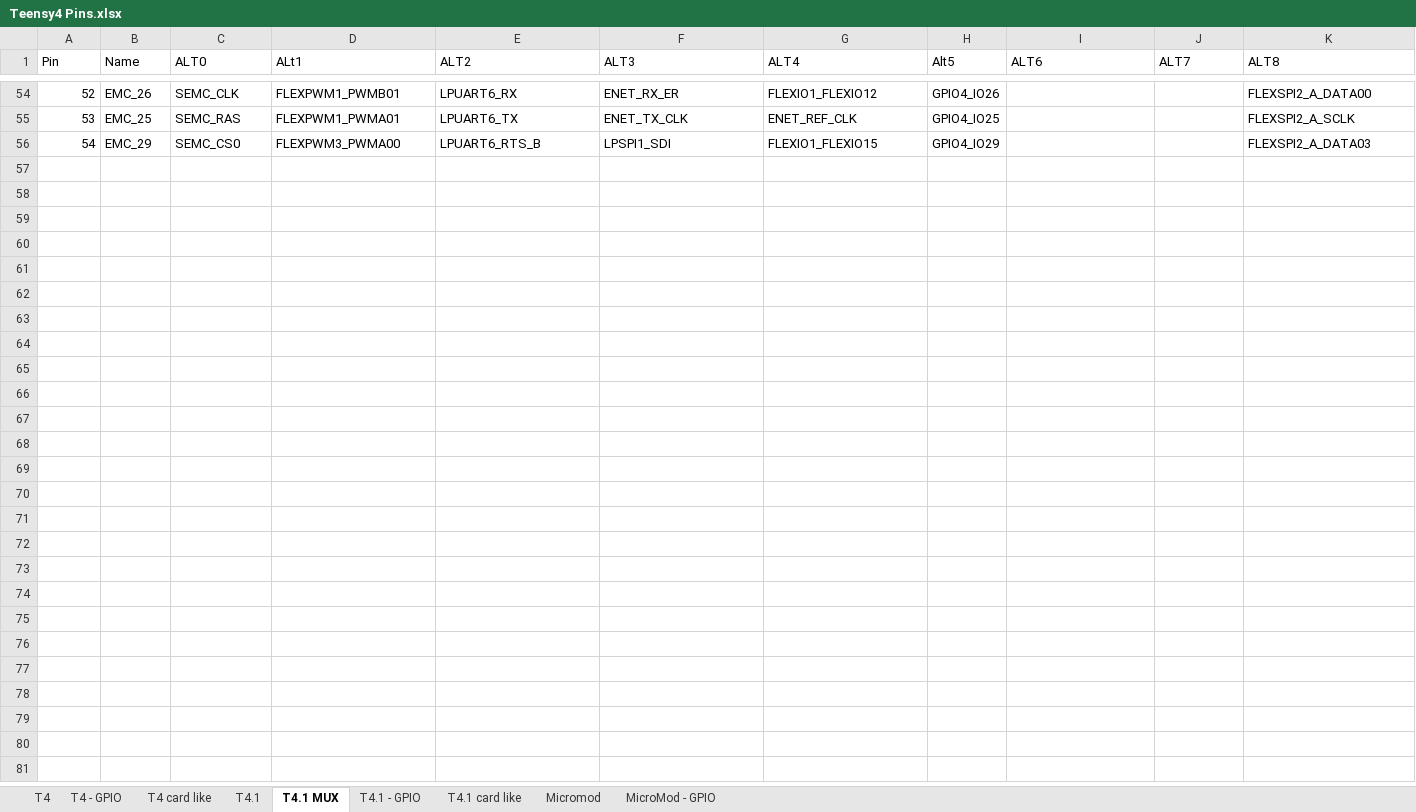
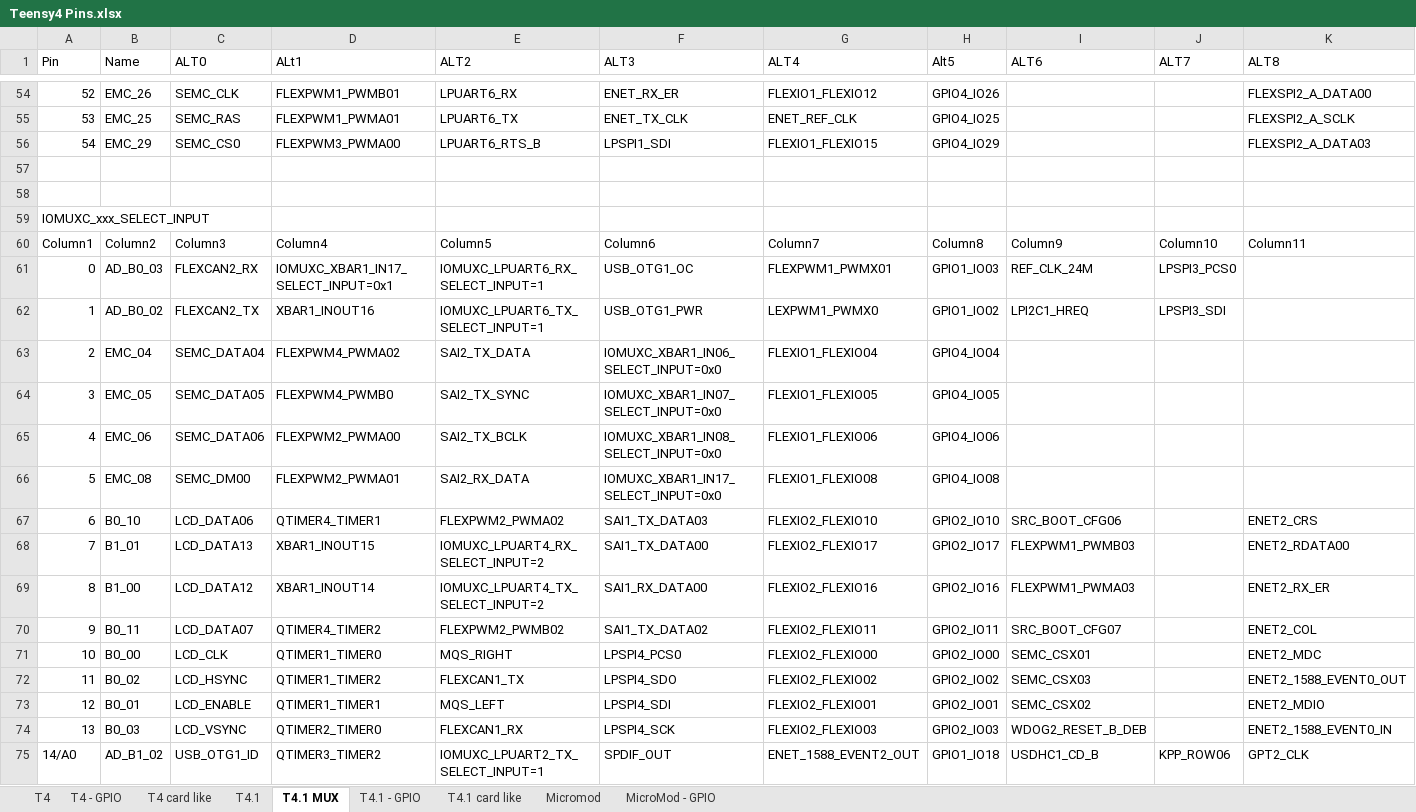
Before and after one commit to KurtE/TeensyDocuments, an Excel workbook: Teensy4 Pins.xlsx, sheet T4.1 MUX, drawn as a sheet; only a part is shown, gaps mark what is left out; values as stored, in another font and other column widths than the file's, no cell formats; table styles not drawn; rows hold the shown columns only; the diff covers the shown part only; the diff names each change by its address in the sheet, - before the commit and + after, or states it on an @@ line.

```diff
--- a/Teensy4 Pins.xlsx (sheet T4.1 MUX)
+++ b/Teensy4 Pins.xlsx (sheet T4.1 MUX)
+row 57: (empty)
+row 58: (empty)
+row 59: IOMUXC_xxx_SELECT_INPUT
+row 60: Column1 | Column2 | Column3 | Column4 | Column5 | Column6 | Column7 | Column8 | Column9 | Column10 | Column11
+row 61: 0 | AD_B0_03 | FLEXCAN2_RX | IOMUXC_XBAR1_IN17_SELECT_INPUT=0x1 | IOMUXC_LPUART6_RX_SELECT_INPUT=1 | USB_OTG1_OC | FLEXPWM1_PWMX01 | GPIO1_IO03 | REF_CLK_24M | LPSPI3_PCS0
+row 62: 1 | AD_B0_02 | FLEXCAN2_TX | XBAR1_INOUT16 | IOMUXC_LPUART6_TX_SELECT_INPUT=1 | USB_OTG1_PWR | LEXPWM1_PWMX0 | GPIO1_IO02 | LPI2C1_HREQ | LPSPI3_SDI
+row 63: 2 | EMC_04 | SEMC_DATA04 | FLEXPWM4_PWMA02 | SAI2_TX_DATA | IOMUXC_XBAR1_IN06_SELECT_INPUT=0x0 | FLEXIO1_FLEXIO04 | GPIO4_IO04
+row 64: 3 | EMC_05 | SEMC_DATA05 | FLEXPWM4_PWMB0 | SAI2_TX_SYNC | IOMUXC_XBAR1_IN07_SELECT_INPUT=0x0 | FLEXIO1_FLEXIO05 | GPIO4_IO05
+row 65: 4 | EMC_06 | SEMC_DATA06 | FLEXPWM2_PWMA00 | SAI2_TX_BCLK | IOMUXC_XBAR1_IN08_SELECT_INPUT=0x0 | FLEXIO1_FLEXIO06 | GPIO4_IO06
+row 66: 5 | EMC_08 | SEMC_DM00 | FLEXPWM2_PWMA01 | SAI2_RX_DATA | IOMUXC_XBAR1_IN17_SELECT_INPUT=0x0 | FLEXIO1_FLEXIO08 | GPIO4_IO08
+row 67: 6 | B0_10 | LCD_DATA06 | QTIMER4_TIMER1 | FLEXPWM2_PWMA02 | SAI1_TX_DATA03 | FLEXIO2_FLEXIO10 | GPIO2_IO10 | SRC_BOOT_CFG06 |  | ENET2_CRS
+row 68: 7 | B1_01 | LCD_DATA13 | XBAR1_INOUT15 | IOMUXC_LPUART4_RX_SELECT_INPUT=2 | SAI1_TX_DATA00 | FLEXIO2_FLEXIO17 | GPIO2_IO17 | FLEXPWM1_PWMB03 |  | ENET2_RDATA00
+row 69: 8 | B1_00 | LCD_DATA12 | XBAR1_INOUT14 | IOMUXC_LPUART4_TX_SELECT_INPUT=2 | SAI1_RX_DATA00 | FLEXIO2_FLEXIO16 | GPIO2_IO16 | FLEXPWM1_PWMA03 |  | ENET2_RX_ER
+row 70: 9 | B0_11 | LCD_DATA07 | QTIMER4_TIMER2 | FLEXPWM2_PWMB02 | SAI1_TX_DATA02 | FLEXIO2_FLEXIO11 | GPIO2_IO11 | SRC_BOOT_CFG07 |  | ENET2_COL
+row 71: 10 | B0_00 | LCD_CLK | QTIMER1_TIMER0 | MQS_RIGHT | LPSPI4_PCS0 | FLEXIO2_FLEXIO00 | GPIO2_IO00 | SEMC_CSX01 |  | ENET2_MDC
+row 72: 11 | B0_02 | LCD_HSYNC | QTIMER1_TIMER2 | FLEXCAN1_TX | LPSPI4_SDO | FLEXIO2_FLEXIO02 | GPIO2_IO02 | SEMC_CSX03 |  | ENET2_1588_EVENT0_OUT
+row 73: 12 | B0_01 | LCD_ENABLE | QTIMER1_TIMER1 | MQS_LEFT | LPSPI4_SDI | FLEXIO2_FLEXIO01 | GPIO2_IO01 | SEMC_CSX02 |  | ENET2_MDIO
+row 74: 13 | B0_03 | LCD_VSYNC | QTIMER2_TIMER0 | FLEXCAN1_RX | LPSPI4_SCK | FLEXIO2_FLEXIO03 | GPIO2_IO03 | WDOG2_RESET_B_DEB |  | ENET2_1588_EVENT0_IN
+row 75: 14/A0 | AD_B1_02 | USB_OTG1_ID | QTIMER3_TIMER2 | IOMUXC_LPUART2_TX_SELECT_INPUT=1 | SPDIF_OUT | ENET_1588_EVENT2_OUT | GPIO1_IO18 | USDHC1_CD_B | KPP_ROW06 | GPT2_CLK
```
Also changed, not shown: 40 added rows elsewhere in this sheet, sheet T4.1 card like, cell formats, 2 other files.
